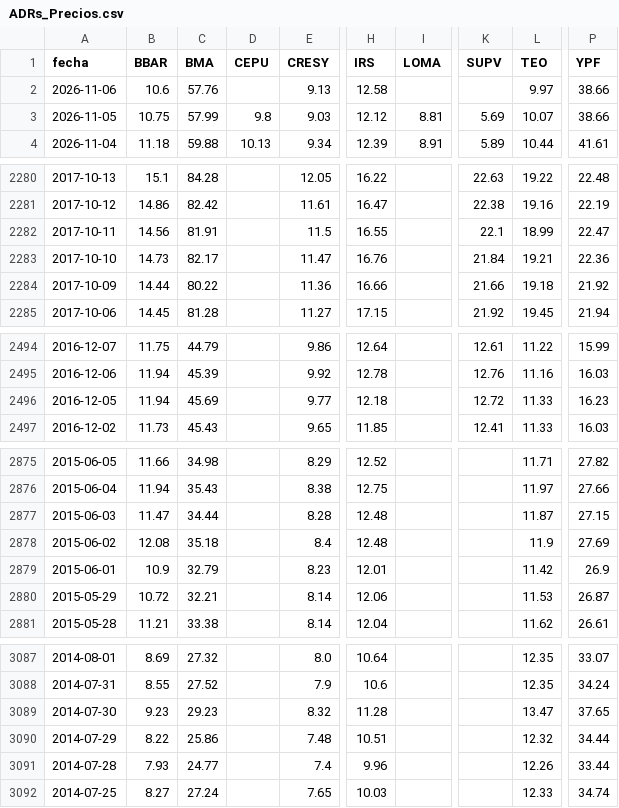
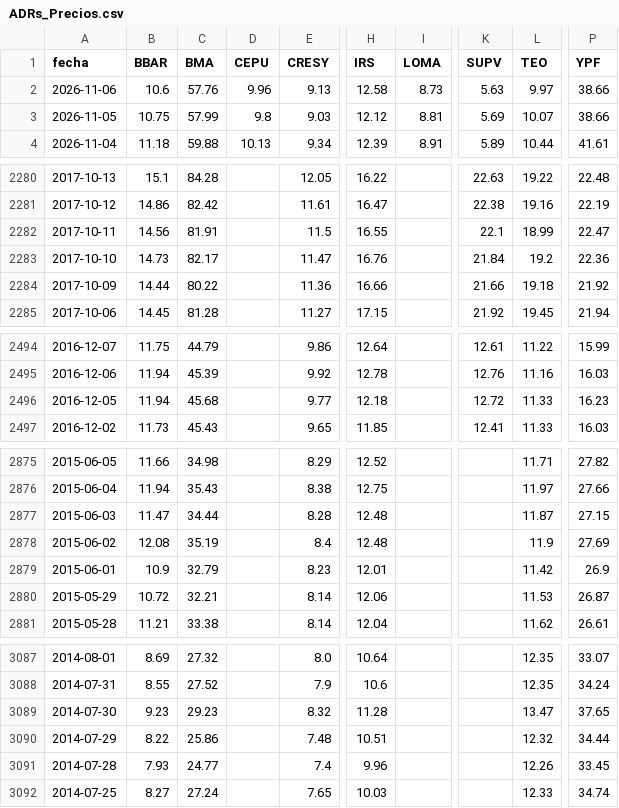
Before and after one commit to jesusrobles824/Automatizacion-descarga-bases-de-datos-Python, a CSV file: ADRs_Precios.csv, drawn as a sheet; only a part is shown, gaps mark what is left out; the diff names each change by its address in the sheet, - before the commit and + after, or states it on an @@ line.

```diff
--- a/ADRs_Precios.csv
+++ b/ADRs_Precios.csv
-D2 (CEPU): (empty)
+D2 (CEPU): 9.96
-I2 (LOMA): (empty)
+I2 (LOMA): 8.73
-K2 (SUPV): (empty)
+K2 (SUPV): 5.63
-L2283 (TEO): 19.21
+L2283 (TEO): 19.2
-C2496 (BMA): 45.69
+C2496 (BMA): 45.68
-C2878 (BMA): 35.18
+C2878 (BMA): 35.19
-P3091 (YPF): 33.44
+P3091 (YPF): 33.45
```
Also changed, not shown: ADRs_variacion_porcentual_diaria.csv.
